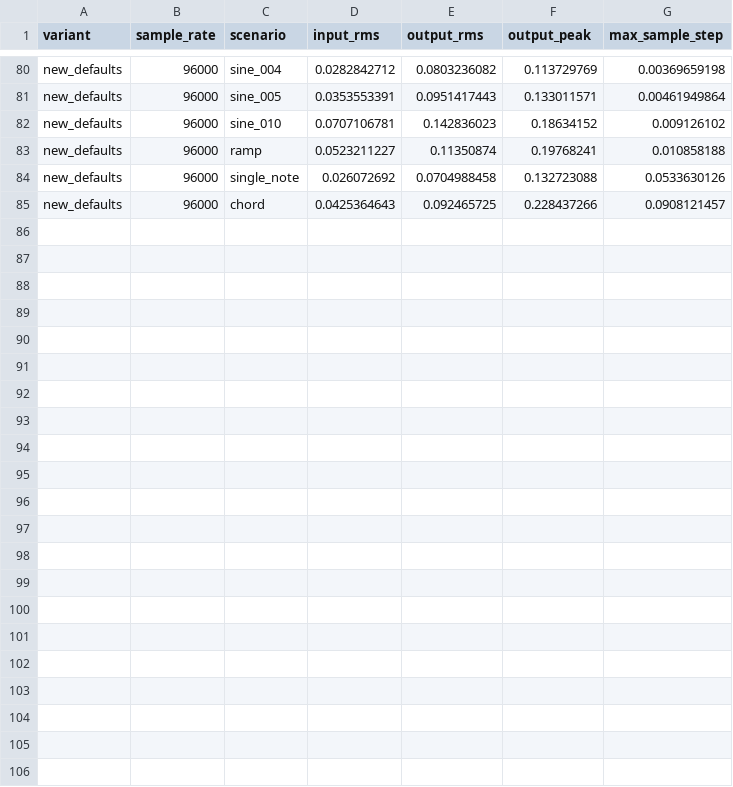
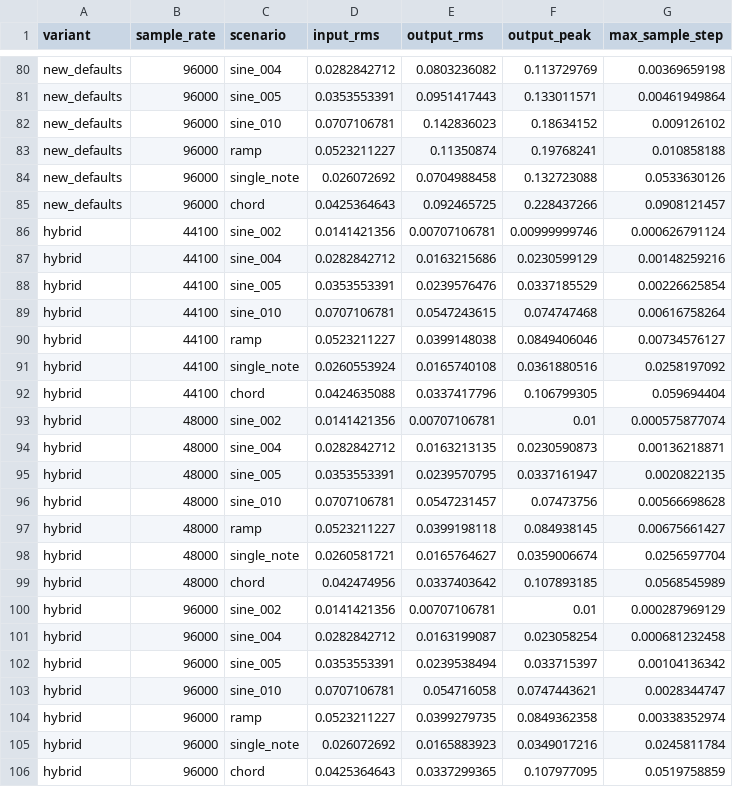
Before and after one commit to elmohorn/Prophec-y, a CSV file: experiments/plasma_ab/results.csv, drawn as a sheet; only a part is shown, gaps mark what is left out.

Commit message:
Evaluate combined Plasma soft knee and gain compensation

```diff
--- a/experiments/plasma_ab/results.csv
+++ b/experiments/plasma_ab/results.csv
@@ -85 +85,22 @@ new_defaults,96000,single_note,0.026072692,0.0704988458,0.132723088,0.0533630126
 new_defaults,96000,chord,0.0425364643,0.092465725,0.228437266,0.0908121457
+hybrid,44100,sine_002,0.0141421356,0.00707106781,0.00999999746,0.000626791124
+hybrid,44100,sine_004,0.0282842712,0.0163215686,0.0230599129,0.00148259216
+hybrid,44100,sine_005,0.0353553391,0.0239576476,0.0337185529,0.00226625854
+hybrid,44100,sine_010,0.0707106781,0.0547243615,0.074747468,0.00616758264
+hybrid,44100,ramp,0.0523211227,0.0399148038,0.0849406046,0.00734576127
+hybrid,44100,single_note,0.0260553924,0.0165740108,0.0361880516,0.0258197092
+hybrid,44100,chord,0.0424635088,0.0337417796,0.106799305,0.059694404
+hybrid,48000,sine_002,0.0141421356,0.00707106781,0.01,0.000575877074
+hybrid,48000,sine_004,0.0282842712,0.0163213135,0.0230590873,0.00136218871
+hybrid,48000,sine_005,0.0353553391,0.0239570795,0.0337161947,0.0020822135
+hybrid,48000,sine_010,0.0707106781,0.0547231457,0.07473756,0.00566698628
+hybrid,48000,ramp,0.0523211227,0.0399198118,0.084938145,0.00675661427
+hybrid,48000,single_note,0.0260581721,0.0165764627,0.0359006674,0.0256597704
+hybrid,48000,chord,0.042474956,0.0337403642,0.107893185,0.0568545989
+hybrid,96000,sine_002,0.0141421356,0.00707106781,0.01,0.000287969129
+hybrid,96000,sine_004,0.0282842712,0.0163199087,0.023058254,0.000681232458
+hybrid,96000,sine_005,0.0353553391,0.0239538494,0.033715397,0.00104136342
+hybrid,96000,sine_010,0.0707106781,0.054716058,0.0747443621,0.0028344747
+hybrid,96000,ramp,0.0523211227,0.0399279735,0.0849362358,0.00338352974
+hybrid,96000,single_note,0.026072692,0.0165883923,0.0349017216,0.0245811784
+hybrid,96000,chord,0.0425364643,0.0337299365,0.107977095,0.0519758859
```
Also changed, not shown: 3 other files.
